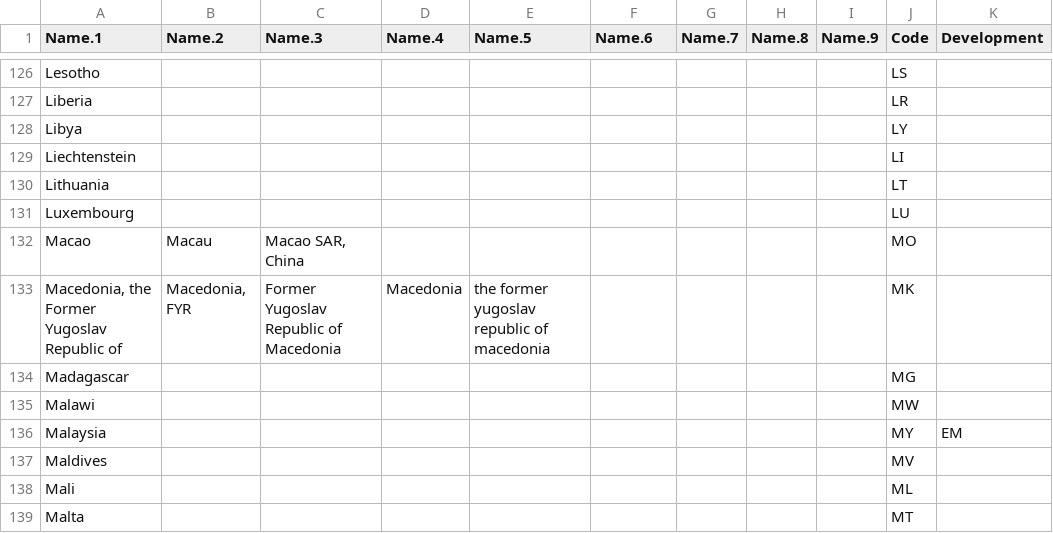
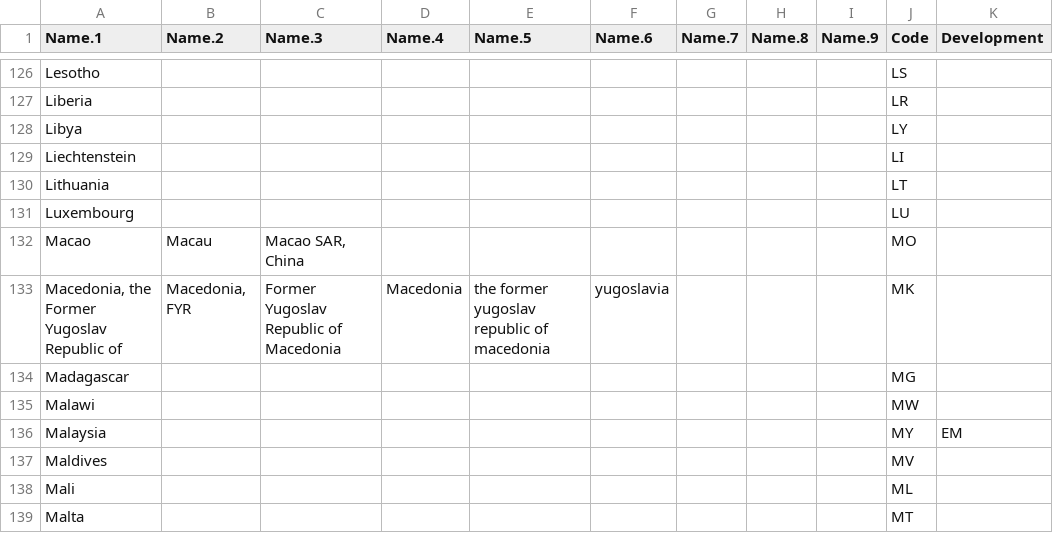
Before and after one commit to JeremyBowyer/Assign_ISO, a CSV file: ISO Country Codes.csv, drawn as a sheet; only a part is shown, gaps mark what is left out; the diff covers the shown part only.

```diff
--- a/ISO Country Codes.csv
+++ b/ISO Country Codes.csv
@@ -132,3 +132,3 @@ Luxembourg,,,,,,,,,LU,
 Macao,Macau,"Macao SAR, China",,,,,,,MO,
-"Macedonia, the Former Yugoslav Republic of","Macedonia, FYR",Former Yugoslav Republic of Macedonia,Macedonia,the former yugoslav republic of macedonia,,,,,MK,
+"Macedonia, the Former Yugoslav Republic of","Macedonia, FYR",Former Yugoslav Republic of Macedonia,Macedonia,the former yugoslav republic of macedonia,yugoslavia,,,,MK,
 Madagascar,,,,,,,,,MG,
```
Also changed, not shown: 8 edited cells elsewhere in this file.
